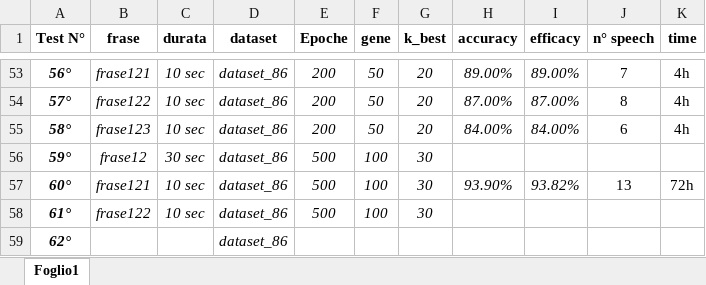
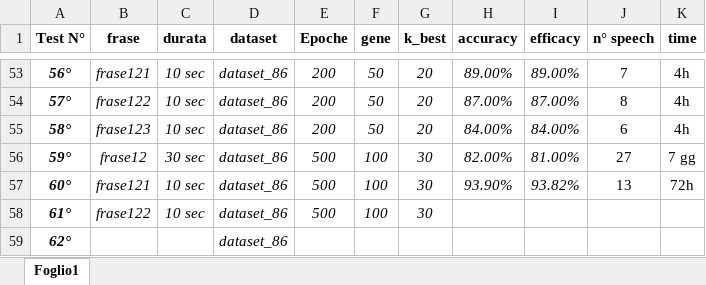
Before and after one commit to musimathicslab/speech_privacy_android_accelerometer, an Excel workbook: doc/Segmentation Test Report.xlsx, sheet Foglio1, drawn as a sheet; only a part is shown, gaps mark what is left out; values as stored, in another font and other column widths than the file's, no borders; the diff names each change by its address in the sheet, - before the commit and + after, or states it on an @@ line.

Commit message:
upgrade of segmentation report file

```diff
--- a/doc/Segmentation Test Report.xlsx (sheet Foglio1)
+++ b/doc/Segmentation Test Report.xlsx (sheet Foglio1)
-H56 (accuracy): (empty)
+H56 (accuracy): 82.00%
-I56 (efficacy): (empty)
+I56 (efficacy): 81.00%
-J56 (n° speech): (empty)
+J56 (n° speech): 27
-K56 (time): (empty)
+K56 (time): 7 gg
```
